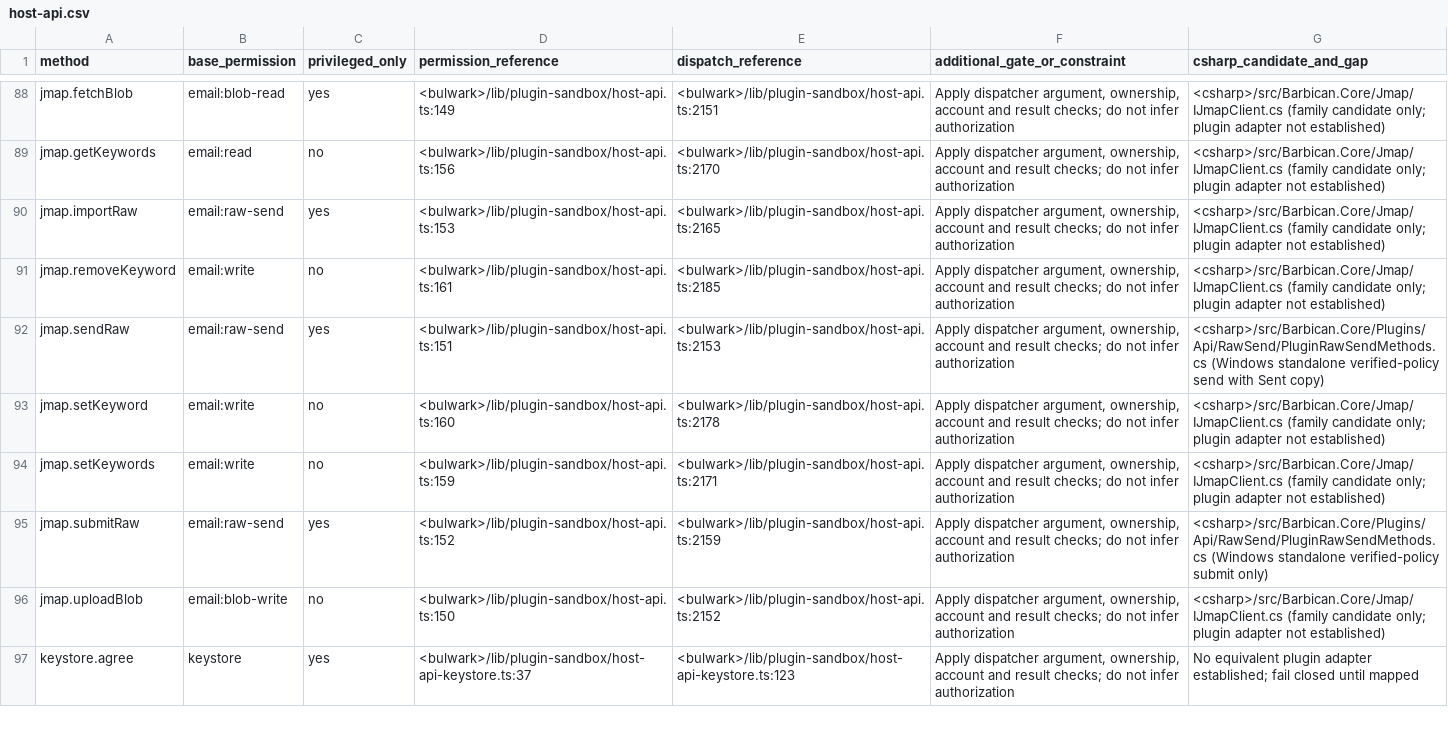
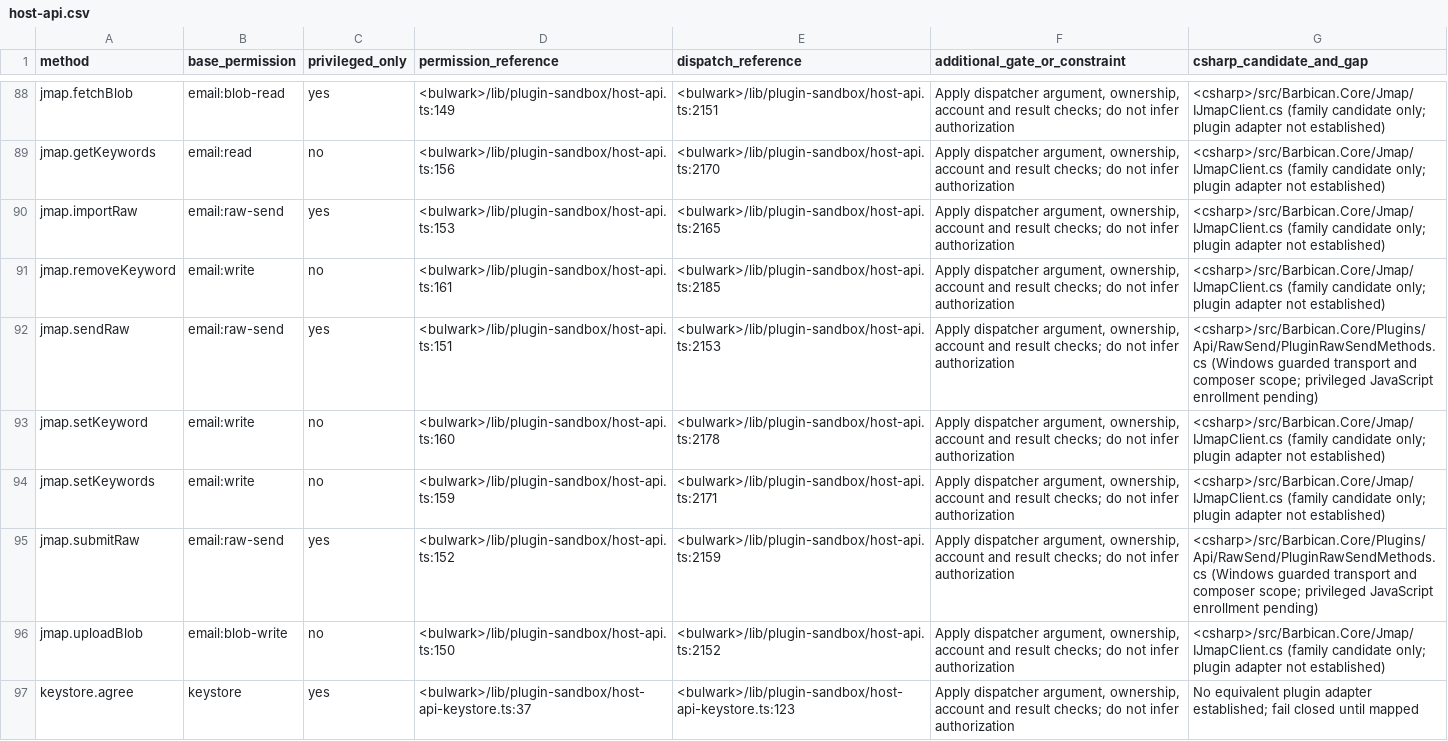
Before and after one commit to Kaan88/barbican, a CSV file: spec/plugins/host-api.csv, drawn as a sheet; only a part is shown, gaps mark what is left out.

Commit message:
Classify Windows composer sends and scope add-on takeover
Apply the verified label to the normal send and bind takeover to the frozen composer and contributing add-ons. Require privileged tier for both raw SDK methods.

```diff
--- a/spec/plugins/host-api.csv
+++ b/spec/plugins/host-api.csv
@@ -91,6 +91,6 @@ jmap.importRaw,email:raw-send,yes,<bulwark>/lib/plugin-sandbox/host-api.ts:153,<
 jmap.removeKeyword,email:write,no,<bulwark>/lib/plugin-sandbox/host-api.ts:161,<bulwark>/lib/plugin-sandbox/host-api.ts:2185,"Apply dispatcher argument, ownership, account and result checks; do not infer authorization",<csharp>/src/Barbican.Core/Jmap/IJmapClient.cs (family candidate only; plugin adapter not established)
-jmap.sendRaw,email:raw-send,yes,<bulwark>/lib/plugin-sandbox/host-api.ts:151,<bulwark>/lib/plugin-sandbox/host-api.ts:2153,"Apply dispatcher argument, ownership, account and result checks; do not infer authorization",<csharp>/src/Barbican.Core/Plugins/Api/RawSend/PluginRawSendMethods.cs (Windows standalone verified-policy send with Sent copy)
+jmap.sendRaw,email:raw-send,yes,<bulwark>/lib/plugin-sandbox/host-api.ts:151,<bulwark>/lib/plugin-sandbox/host-api.ts:2153,"Apply dispatcher argument, ownership, account and result checks; do not infer authorization",<csharp>/src/Barbican.Core/Plugins/Api/RawSend/PluginRawSendMethods.cs (Windows guarded transport and composer scope; privileged JavaScript enrollment pending)
 jmap.setKeyword,email:write,no,<bulwark>/lib/plugin-sandbox/host-api.ts:160,<bulwark>/lib/plugin-sandbox/host-api.ts:2178,"Apply dispatcher argument, ownership, account and result checks; do not infer authorization",<csharp>/src/Barbican.Core/Jmap/IJmapClient.cs (family candidate only; plugin adapter not established)
 jmap.setKeywords,email:write,no,<bulwark>/lib/plugin-sandbox/host-api.ts:159,<bulwark>/lib/plugin-sandbox/host-api.ts:2171,"Apply dispatcher argument, ownership, account and result checks; do not infer authorization",<csharp>/src/Barbican.Core/Jmap/IJmapClient.cs (family candidate only; plugin adapter not established)
-jmap.submitRaw,email:raw-send,yes,<bulwark>/lib/plugin-sandbox/host-api.ts:152,<bulwark>/lib/plugin-sandbox/host-api.ts:2159,"Apply dispatcher argument, ownership, account and result checks; do not infer authorization",<csharp>/src/Barbican.Core/Plugins/Api/RawSend/PluginRawSendMethods.cs (Windows standalone verified-policy submit only)
+jmap.submitRaw,email:raw-send,yes,<bulwark>/lib/plugin-sandbox/host-api.ts:152,<bulwark>/lib/plugin-sandbox/host-api.ts:2159,"Apply dispatcher argument, ownership, account and result checks; do not infer authorization",<csharp>/src/Barbican.Core/Plugins/Api/RawSend/PluginRawSendMethods.cs (Windows guarded transport and composer scope; privileged JavaScript enrollment pending)
 jmap.uploadBlob,email:blob-write,no,<bulwark>/lib/plugin-sandbox/host-api.ts:150,<bulwark>/lib/plugin-sandbox/host-api.ts:2152,"Apply dispatcher argument, ownership, account and result checks; do not infer authorization",<csharp>/src/Barbican.Core/Jmap/IJmapClient.cs (family candidate only; plugin adapter not established)
```
Also changed, not shown: spec/plugins/hooks.csv, 43 other files.
